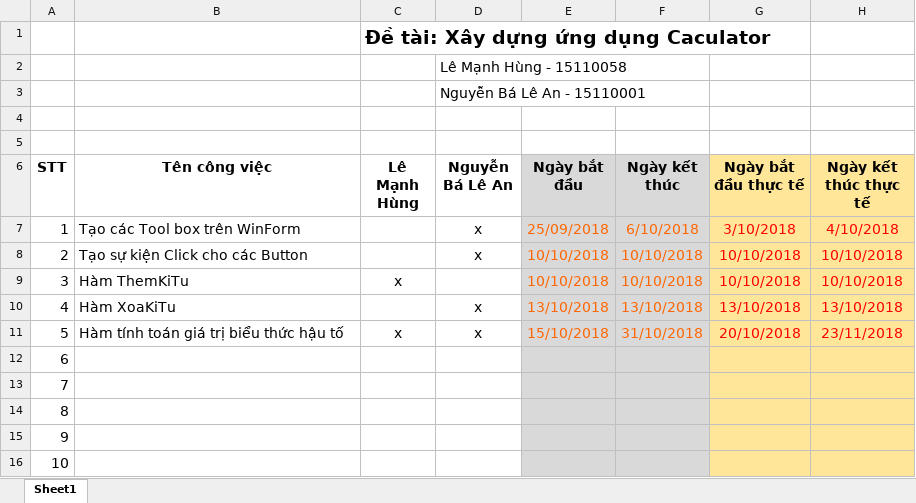
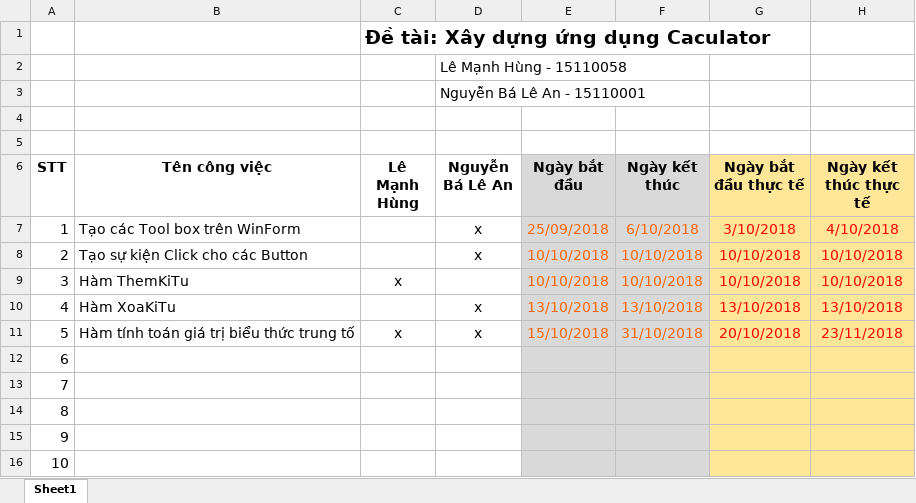
Before and after one commit to lehung0108/CauTrucDuLieu, an Excel workbook: Documents/Bang ke Hoach CTDL&GT.xlsx, sheet Sheet1, drawn as a sheet; values as stored, in another font and other column widths than the file's, no borders; the diff names each change by its address in the sheet, - before the commit and + after, or states it on an @@ line.

```diff
--- a/Documents/Bang ke Hoach CTDL&GT.xlsx (sheet Sheet1)
+++ b/Documents/Bang ke Hoach CTDL&GT.xlsx (sheet Sheet1)
-B11 (Tên công việc): Hàm tính toán giá trị biểu thức hậu tố
+B11 (Tên công việc): Hàm tính toán giá trị biểu thức trung tố
```
Also changed, not shown: 42 other files.
